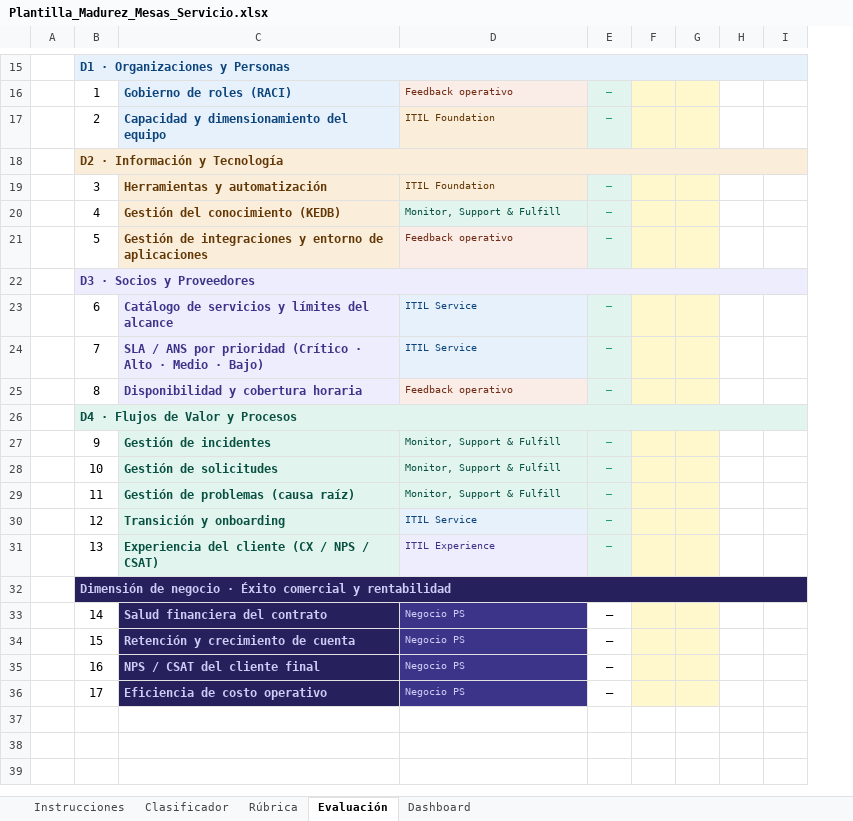
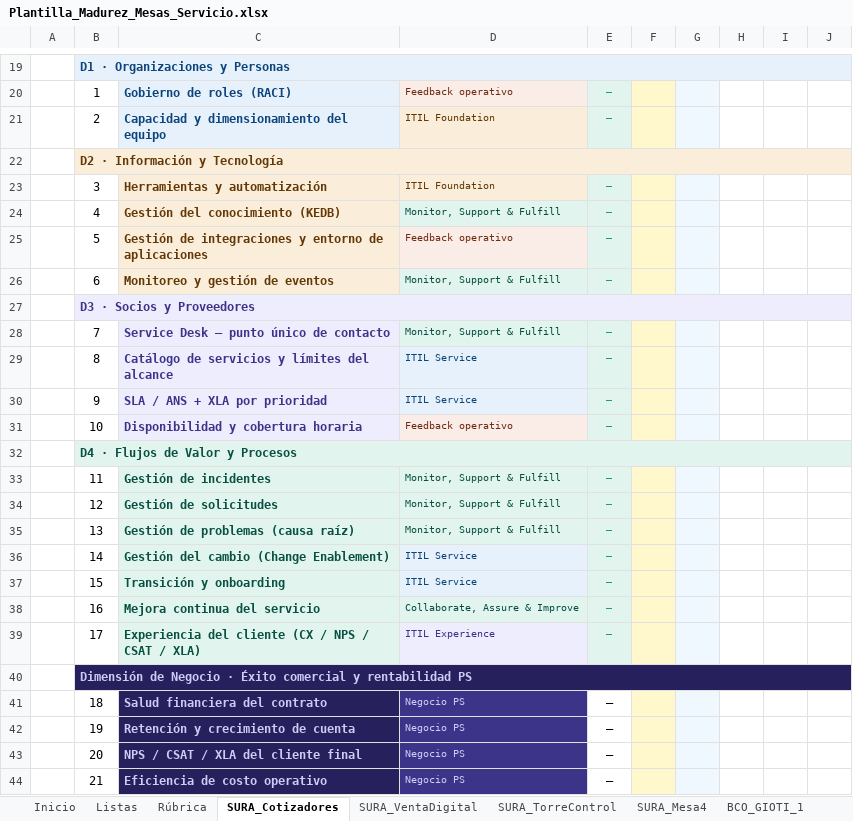
Before and after one commit to nataliazarthapersonalsoft/mesadeservicio-modernizacionaplicaciones, an Excel workbook: 02-Ingenieria/01-investigacion_operaciones/01-modelo_madurez/templates/Plantilla_Madurez_Mesas_Servicio.xlsx, sheet SURA_Cotizadores, drawn as a sheet; only a part is shown, gaps mark what is left out; values as stored, in another font and other column widths than the file's, no borders; charts and pictures and conditional formats not drawn; removed rows and columns are numbered as before the commit, all else as after; the diff covers the shown part only; the diff names each change by its address in the sheet, - before the commit and + after, or states it on an @@ line.

```diff
--- a/02-Ingenieria/01-investigacion_operaciones/01-modelo_madurez/templates/Plantilla_Madurez_Mesas_Servicio.xlsx (sheet SURA_Cotizadores)
+++ b/02-Ingenieria/01-investigacion_operaciones/01-modelo_madurez/templates/Plantilla_Madurez_Mesas_Servicio.xlsx (sheet SURA_Cotizadores)
-sheet tab: Instrucciones
+sheet tab: Inicio
-sheet tab: Clasificador
+sheet tab: Listas
-sheet tab: Evaluación
+sheet tab: SURA_Cotizadores
+sheet tab: SURA_VentaDigital
+sheet tab: SURA_TorreControl
+sheet tab: SURA_Mesa4
+sheet tab: BCO_GIOTI_1
-column F, empty
-column G, empty
+column F, empty
+column G, empty
+column J, empty
+row 26:  | 6 | Monitoreo y gestión de eventos | Monitor, Support & Fulfill | —
+row 28:  | 7 | Service Desk — punto único de contacto | Monitor, Support & Fulfill | —
-B29: 6
+B29: 8
-B30: 7
+B30: 9
-C30: SLA / ANS por prioridad (Crítico · Alto · Medio · Bajo)
+C30: SLA / ANS + XLA por prioridad
-B31: 8
+B31: 10
-B33: 9
+B33: 11
-B34: 10
+B34: 12
-B35: 11
+B35: 13
+row 36:  | 14 | Gestión del cambio (Change Enablement) | ITIL Service | —
-B37: 12
+B37: 15
+row 38:  | 16 | Mejora continua del servicio | Collaborate, Assure & Improve | —
-B39: 13
+B39: 17
-C39: Experiencia del cliente (CX / NPS / CSAT)
+C39: Experiencia del cliente (CX / NPS / CSAT / XLA)
-B40: Dimensión de negocio · Éxito comercial y rentabilidad
+B40: Dimensión de Negocio · Éxito comercial y rentabilidad PS
-B41: 14
+B41: 18
-B42: 15
+B42: 19
-B43: 16
+B43: 20
-C43: NPS / CSAT del cliente final
+C43: NPS / CSAT / XLA del cliente final
-B44: 17
+B44: 21
```
Also changed, not shown: 13 added rows, 9 removed rows and cell formats elsewhere in this sheet, sheet Rúbrica, sheet Dashboard, sheet Listas, sheet Inicio, other sheet tabs, formulas that keep their value, charts or pictures.
